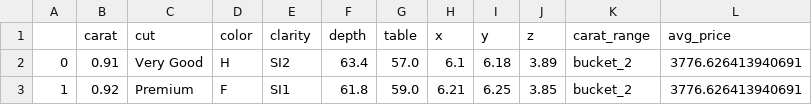
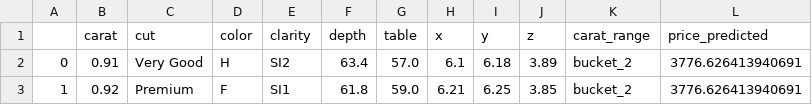
Before and after one commit to joaoratton/Ironhack-Labs, a CSV file: Projects/Linear Regression/Analysis/diamond_ballpark.csv, drawn as a sheet; only a part is shown.

Commit message:
price_predict variable + further price analysis

```diff
--- a/Projects/Linear Regression/Analysis/diamond_ballpark.csv
+++ b/Projects/Linear Regression/Analysis/diamond_ballpark.csv
@@ -1,2 +1,2 @@
-,carat,cut,color,clarity,depth,table,x,y,z,carat_range,avg_price
+,carat,cut,color,clarity,depth,table,x,y,z,carat_range,price_predicted
 0,0.91,Very Good,H,SI2,63.4,57.0,6.1,6.18,3.89,bucket_2,3776.626413940691
```
Also changed, not shown: 2 other files.
